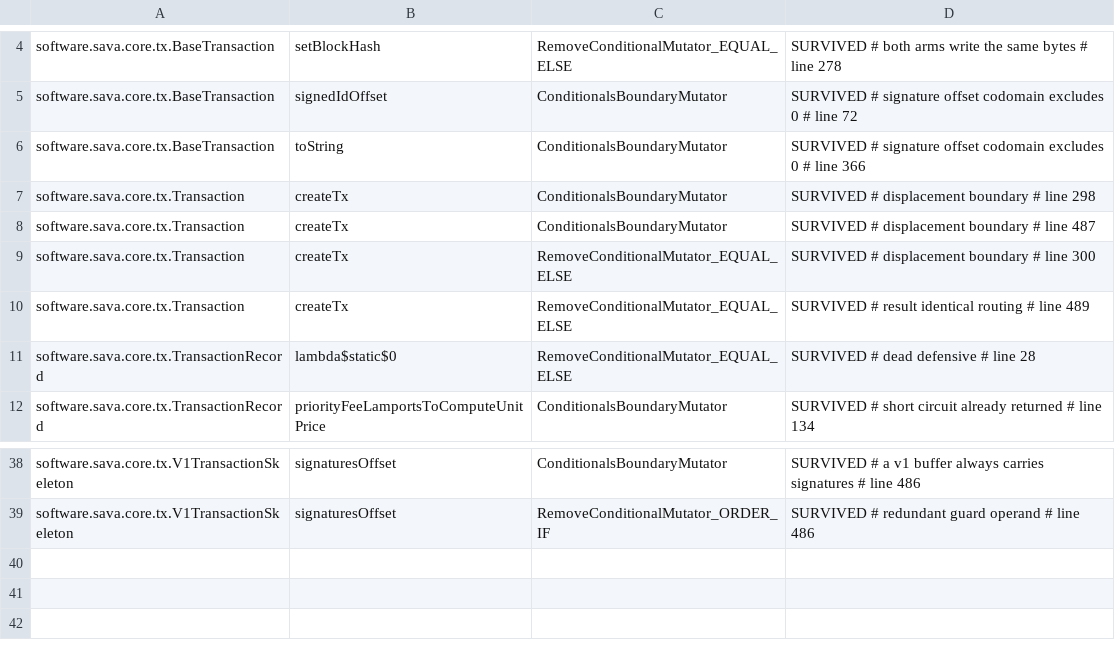
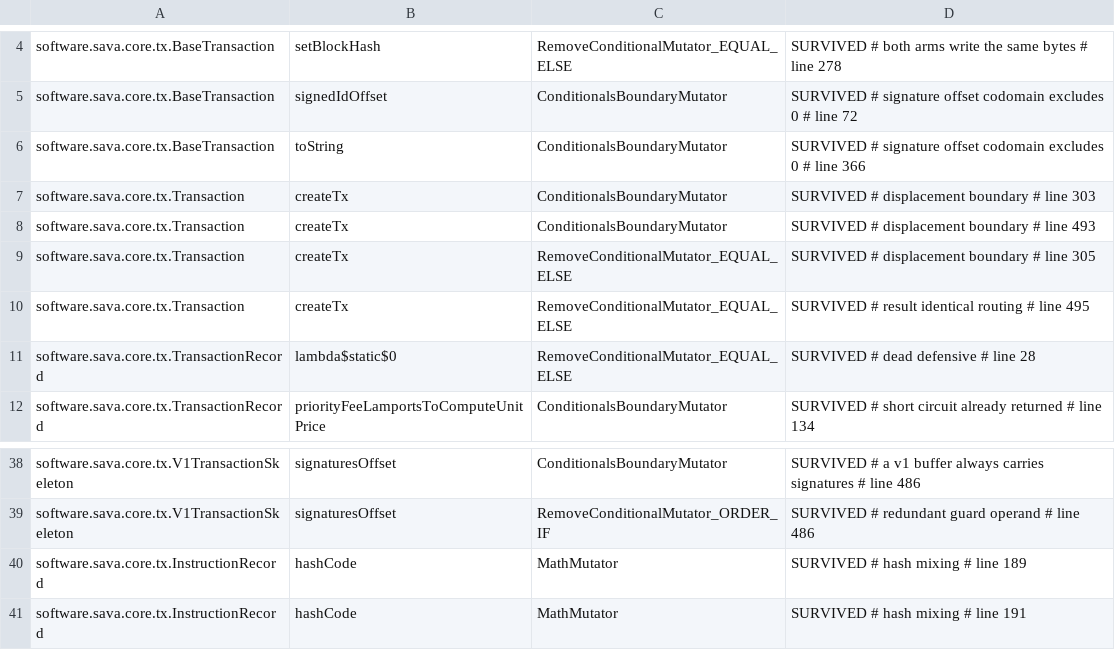
Before and after one commit to sava-software/sava, a CSV file: sava-core/config/pitest/tx-accepted.csv, drawn as a sheet; only a part is shown, gaps mark what is left out.

Commit message:
fix: keep equal instructions interchangeable as hash keys
Hash each valid instruction data span by content so equal instructions work
as HashMap keys and HashSet entries across different arrays and offsets.
Preserve hashing for unvalidated spans and clarify diagnostic rendering,
lookup-table array ownership, and migration guidance.

```diff
--- a/sava-core/config/pitest/tx-accepted.csv
+++ b/sava-core/config/pitest/tx-accepted.csv
@@ -6,6 +6,6 @@ software.sava.core.tx.BaseTransaction,signedIdOffset,ConditionalsBoundaryMutator
 software.sava.core.tx.BaseTransaction,toString,ConditionalsBoundaryMutator,SURVIVED # signature offset codomain excludes 0 # line 366
-software.sava.core.tx.Transaction,createTx,ConditionalsBoundaryMutator,SURVIVED # displacement boundary # line 298
-software.sava.core.tx.Transaction,createTx,ConditionalsBoundaryMutator,SURVIVED # displacement boundary # line 487
-software.sava.core.tx.Transaction,createTx,RemoveConditionalMutator_EQUAL_ELSE,SURVIVED # displacement boundary # line 300
-software.sava.core.tx.Transaction,createTx,RemoveConditionalMutator_EQUAL_ELSE,SURVIVED # result identical routing # line 489
+software.sava.core.tx.Transaction,createTx,ConditionalsBoundaryMutator,SURVIVED # displacement boundary # line 303
+software.sava.core.tx.Transaction,createTx,ConditionalsBoundaryMutator,SURVIVED # displacement boundary # line 493
+software.sava.core.tx.Transaction,createTx,RemoveConditionalMutator_EQUAL_ELSE,SURVIVED # displacement boundary # line 305
+software.sava.core.tx.Transaction,createTx,RemoveConditionalMutator_EQUAL_ELSE,SURVIVED # result identical routing # line 495
 software.sava.core.tx.TransactionRecord,lambda$static$0,RemoveConditionalMutator_EQUAL_ELSE,SURVIVED # dead defensive # line 28
@@ -39 +39,3 @@ software.sava.core.tx.V1TransactionSkeleton,signaturesOffset,ConditionalsBoundar
 software.sava.core.tx.V1TransactionSkeleton,signaturesOffset,RemoveConditionalMutator_ORDER_IF,SURVIVED # redundant guard operand # line 486
+software.sava.core.tx.InstructionRecord,hashCode,MathMutator,SURVIVED # hash mixing # line 189
+software.sava.core.tx.InstructionRecord,hashCode,MathMutator,SURVIVED # hash mixing # line 191
```
Also changed, not shown: 6 other files.
